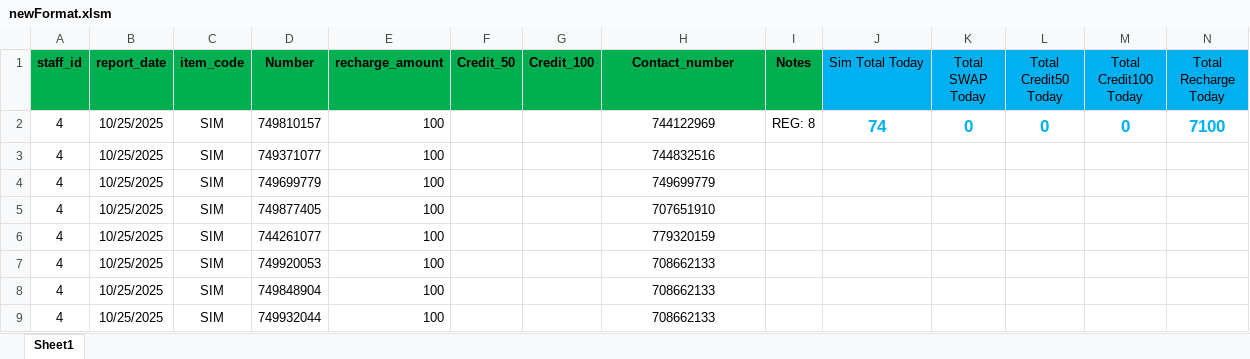
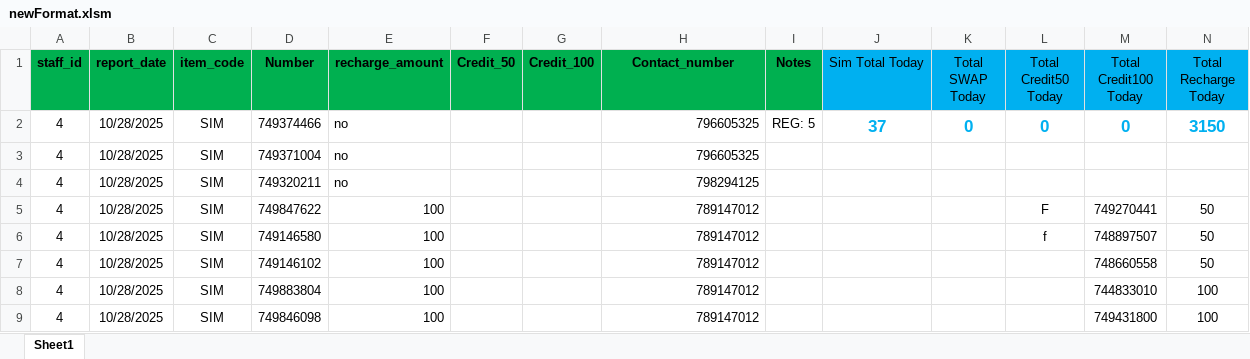
Before and after one commit to Sardar8040/Accounting, an Excel workbook: uploads/Bizhanjalali2025/newFormat.xlsm, sheet Sheet1, drawn as a sheet; only a part is shown; values as stored, in another font and other column widths than the file's, no borders; conditional formats not drawn; the diff covers the shown part only; the diff names each change by its address in the sheet, - before the commit and + after, or states it on an @@ line.

```diff
--- a/uploads/Bizhanjalali2025/newFormat.xlsm (sheet Sheet1)
+++ b/uploads/Bizhanjalali2025/newFormat.xlsm (sheet Sheet1)
-B2:B9 (report_date): 10/25/2025
+B2:B9 (report_date): 10/28/2025
-D2 (Number): 749810157
+D2 (Number): 749374466
-E2:E4 (recharge_amount): 100
+E2:E4 (recharge_amount): no
-H2 (Contact_number): 744122969
+H2 (Contact_number): 796605325
-H2:H9 alignment: center
+H2:H9 alignment: right
-I2 (Notes): REG: 8
+I2 (Notes): REG: 5
-J2 (Sim Total Today): 74
+J2 (Sim Total Today): 37
-N2 (Total Recharge Today): 7100
+N2 (Total Recharge Today): 3150
-D3 (Number): 749371077
+D3 (Number): 749371004
-H3 (Contact_number): 744832516
+H3 (Contact_number): 796605325
-D4 (Number): 749699779
+D4 (Number): 749320211
-H4 (Contact_number): 749699779
+H4 (Contact_number): 798294125
-D5 (Number): 749877405
+D5 (Number): 749847622
-H5 (Contact_number): 707651910
+H5 (Contact_number): 789147012
-L5 (Total Credit50 Today): (empty)
+L5 (Total Credit50 Today): F
-M5 (Total Credit100 Today): (empty)
+M5 (Total Credit100 Today): 749270441
-N5:N7 (Total Recharge Today): (empty)
+N5:N7 (Total Recharge Today): 50
-D6 (Number): 744261077
+D6 (Number): 749146580
-H6 (Contact_number): 779320159
+H6 (Contact_number): 789147012
-L6 (Total Credit50 Today): (empty)
+L6 (Total Credit50 Today): f
-M6 (Total Credit100 Today): (empty)
+M6 (Total Credit100 Today): 748897507
-D7 (Number): 749920053
+D7 (Number): 749146102
-H7:H9 (Contact_number): 708662133
+H7:H9 (Contact_number): 789147012
-M7 (Total Credit100 Today): (empty)
+M7 (Total Credit100 Today): 748660558
-D8 (Number): 749848904
+D8 (Number): 749883804
-M8 (Total Credit100 Today): (empty)
+M8 (Total Credit100 Today): 744833010
-N8:N9 (Total Recharge Today): (empty)
+N8:N9 (Total Recharge Today): 100
-D9 (Number): 749932044
+D9 (Number): 749846098
-M9 (Total Credit100 Today): (empty)
+M9 (Total Credit100 Today): 749431800
```
Also changed, not shown: 37 removed rows, 107 edited cells and cell formats elsewhere in this sheet, reports/recharge_report_herat_None.xlsx, uploads/FazilaFurozan/Fazila Furozan.xlsx.xlsm, 6 other files.
